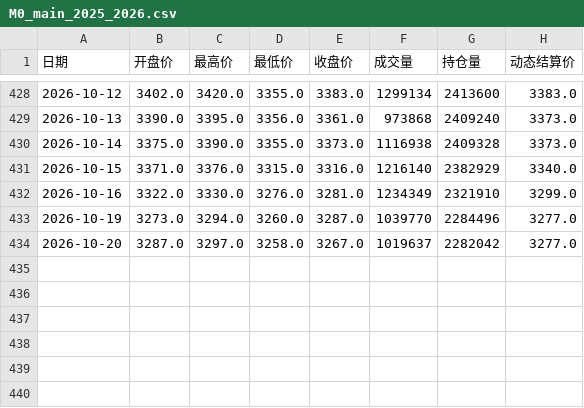
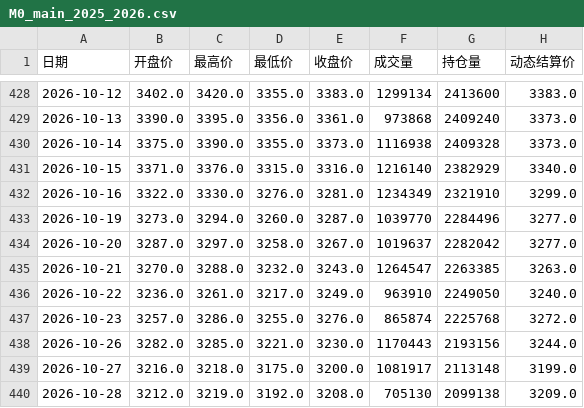
Before and after one commit to hrdg/commodity, a CSV file: 豆粕/data/M0_main_2025_2026.csv, drawn as a sheet; only a part is shown, gaps mark what is left out; the diff names each change by its address in the sheet, - before the commit and + after, or states it on an @@ line.

```diff
--- a/豆粕/data/M0_main_2025_2026.csv
+++ b/豆粕/data/M0_main_2025_2026.csv
+row 435: 2026-10-21 | 3270.0 | 3288.0 | 3232.0 | 3243.0 | 1264547 | 2263385 | 3263.0
+row 436: 2026-10-22 | 3236.0 | 3261.0 | 3217.0 | 3249.0 | 963910 | 2249050 | 3240.0
+row 437: 2026-10-23 | 3257.0 | 3286.0 | 3255.0 | 3276.0 | 865874 | 2225768 | 3272.0
+row 438: 2026-10-26 | 3282.0 | 3285.0 | 3221.0 | 3230.0 | 1170443 | 2193156 | 3244.0
+row 439: 2026-10-27 | 3216.0 | 3218.0 | 3175.0 | 3200.0 | 1081917 | 2113148 | 3199.0
+row 440: 2026-10-28 | 3212.0 | 3219.0 | 3192.0 | 3208.0 | 705130 | 2099138 | 3209.0
```
Also changed, not shown: 豆粕/data/A0_main_2025_2026.csv, 豆粕/data/RM0_main_2025_2026.csv, 20 other files.
